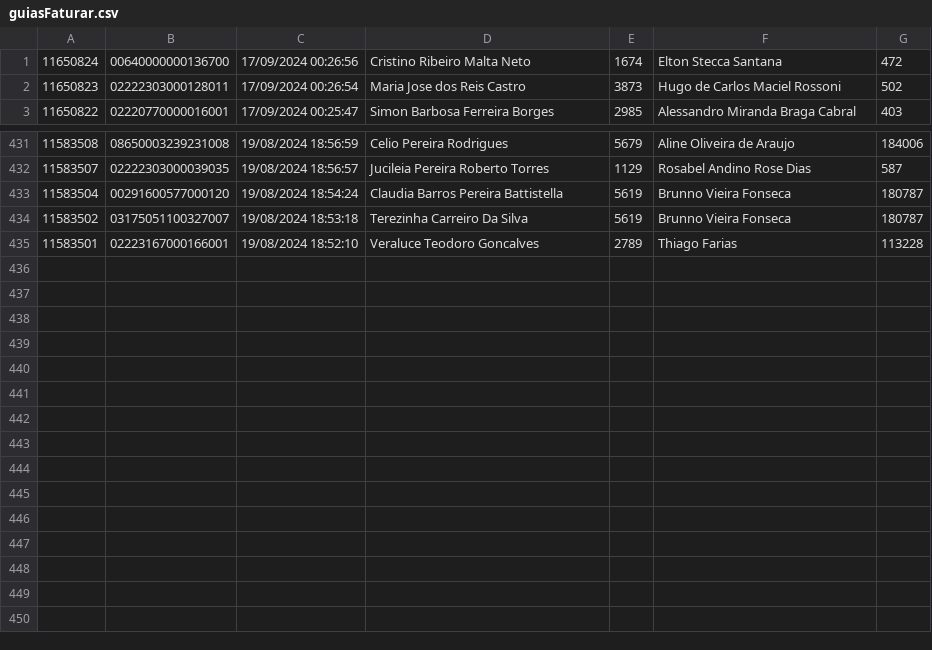
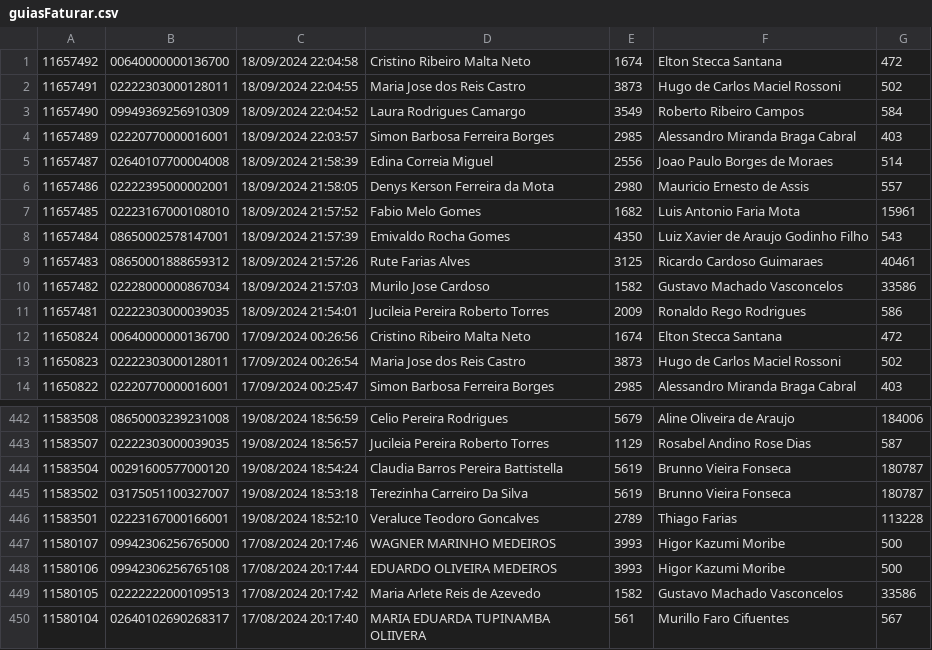
Before and after one commit to AVSOLVE/unimedauto, a CSV file: montar/guiasFaturar.csv, drawn as a sheet; only a part is shown, gaps mark what is left out.

```diff
--- a/montar/guiasFaturar.csv
+++ b/montar/guiasFaturar.csv
@@ -1 +1,12 @@
+11657492;00640000000136700;18/09/2024 22:04:58;Cristino Ribeiro Malta Neto;1674;Elton Stecca Santana;472
+11657491;02222303000128011;18/09/2024 22:04:55;Maria Jose dos Reis Castro;3873;Hugo de Carlos Maciel Rossoni;502
+11657490;09949369256910309;18/09/2024 22:04:52;Laura Rodrigues Camargo;3549;Roberto Ribeiro Campos;584
+11657489;02220770000016001;18/09/2024 22:03:57;Simon Barbosa Ferreira Borges;2985;Alessandro Miranda Braga Cabral;403
+11657487;02640107700004008;18/09/2024 21:58:39;Edina Correia Miguel;2556;Joao Paulo Borges de Moraes;514
+11657486;02222395000002001;18/09/2024 21:58:05;Denys Kerson Ferreira da Mota;2980;Mauricio Ernesto de Assis;557
+11657485;02223167000108010;18/09/2024 21:57:52;Fabio Melo Gomes;1682;Luis Antonio Faria Mota;15961
+11657484;08650002578147001;18/09/2024 21:57:39;Emivaldo Rocha Gomes;4350;Luiz Xavier de Araujo Godinho Filho;543
+11657483;08650001888659312;18/09/2024 21:57:26;Rute Farias Alves;3125;Ricardo Cardoso Guimaraes;40461
+11657482;02228000000867034;18/09/2024 21:57:03;Murilo Jose Cardoso;1582;Gustavo Machado Vasconcelos;33586
+11657481;02222303000039035;18/09/2024 21:54:01;Jucileia Pereira Roberto Torres;2009;Ronaldo Rego Rodrigues;586
 11650824;00640000000136700;17/09/2024 00:26:56;Cristino Ribeiro Malta Neto;1674;Elton Stecca Santana;472
@@ -435 +446,5 @@
 11583501;02223167000166001;19/08/2024 18:52:10;Veraluce Teodoro Goncalves;2789;Thiago Farias;113228
+11580107;09942306256765000;17/08/2024 20:17:46;WAGNER MARINHO MEDEIROS;3993;Higor Kazumi Moribe;500
+11580106;09942306256765108;17/08/2024 20:17:44;EDUARDO OLIVEIRA MEDEIROS;3993;Higor Kazumi Moribe;500
+11580105;02222222000109513;17/08/2024 20:17:42;Maria Arlete Reis de Azevedo;1582;Gustavo Machado Vasconcelos;33586
+11580104;02640102690268317;17/08/2024 20:17:40;MARIA EDUARDA TUPINAMBA OLIIVERA;561;Murillo Faro Cifuentes;567
```
Also changed, not shown: executar/guiasExecutar.csv, 1 other file.
